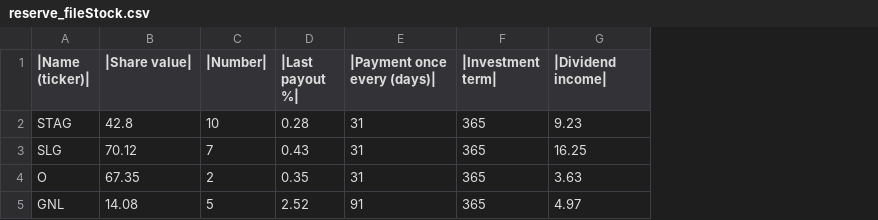
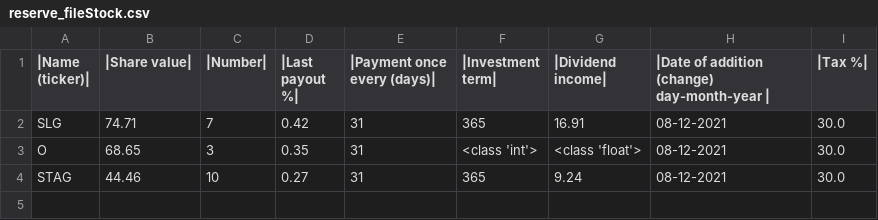
Before and after one commit to VandalTryHard/Dividend_Flow, a CSV file: reserve_fileStock.csv, drawn as a sheet; removed rows and columns are numbered as before the commit, all else as after; the diff names each change by its address in the sheet, - before the commit and + after, or states it on an @@ line.

```diff
--- a/reserve_fileStock.csv
+++ b/reserve_fileStock.csv
+column H, rows 1-3: |Date of addition (change) day-month-year | | 08-12-2021 | 08-12-2021
+column I (|Tax %|), rows 2-3: 30.0 | 30.0
-row 2: STAG | 42.8 | 10 | 0.28 | 31 | 365 | 9.23
-B2 (|Share value|): 70.12
+B2 (|Share value|): 74.71
-D2 (|Last payout %|): 0.43
+D2 (|Last payout %|): 0.42
-G2 (|Dividend income|): 16.25
+G2 (|Dividend income|): 16.91
-B3 (|Share value|): 67.35
+B3 (|Share value|): 68.65
-C3 (|Number|): 2
+C3 (|Number|): 3
-F3 (|Investment term|): 365
+F3 (|Investment term|): <class 'int'>
-G3 (|Dividend income|): 3.63
+G3 (|Dividend income|): <class 'float'>
-row 5: GNL | 14.08 | 5 | 2.52 | 91 | 365 | 4.97
+row 4: STAG | 44.46 | 10 | 0.27 | 31 | 365 | 9.24 | 08-12-2021 | 30.0
```
Also changed, not shown: fileStock.csv, 2 other files.
